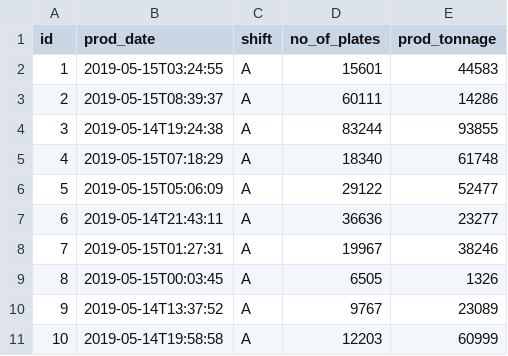
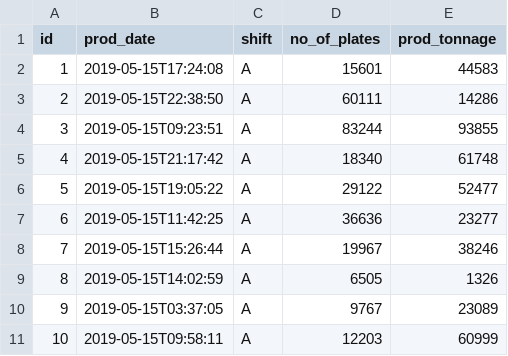
Before and after one commit to gsingh/jhipster-platemill-application, a CSV file: src/main/resources/config/liquibase/data/production.csv, drawn as a sheet.

```diff
--- a/src/main/resources/config/liquibase/data/production.csv
+++ b/src/main/resources/config/liquibase/data/production.csv
@@ -1,11 +1,11 @@
 id;prod_date;shift;no_of_plates;prod_tonnage
-1;2019-05-15T03:24:55;A;15601;44583
-2;2019-05-15T08:39:37;A;60111;14286
-3;2019-05-14T19:24:38;A;83244;93855
-4;2019-05-15T07:18:29;A;18340;61748
-5;2019-05-15T05:06:09;A;29122;52477
-6;2019-05-14T21:43:11;A;36636;23277
-7;2019-05-15T01:27:31;A;19967;38246
-8;2019-05-15T00:03:45;A;6505;1326
-9;2019-05-14T13:37:52;A;9767;23089
-10;2019-05-14T19:58:58;A;12203;60999
+1;2019-05-15T17:24:08;A;15601;44583
+2;2019-05-15T22:38:50;A;60111;14286
+3;2019-05-15T09:23:51;A;83244;93855
+4;2019-05-15T21:17:42;A;18340;61748
+5;2019-05-15T19:05:22;A;29122;52477
+6;2019-05-15T11:42:25;A;36636;23277
+7;2019-05-15T15:26:44;A;19967;38246
+8;2019-05-15T14:02:59;A;6505;1326
+9;2019-05-15T03:37:05;A;9767;23089
+10;2019-05-15T09:58:11;A;12203;60999
```
Also changed, not shown: src/main/resources/config/liquibase/data/event_of_plate_mill.csv, src/main/resources/config/liquibase/data/heavy_plate_finished.csv, 10 other files.
